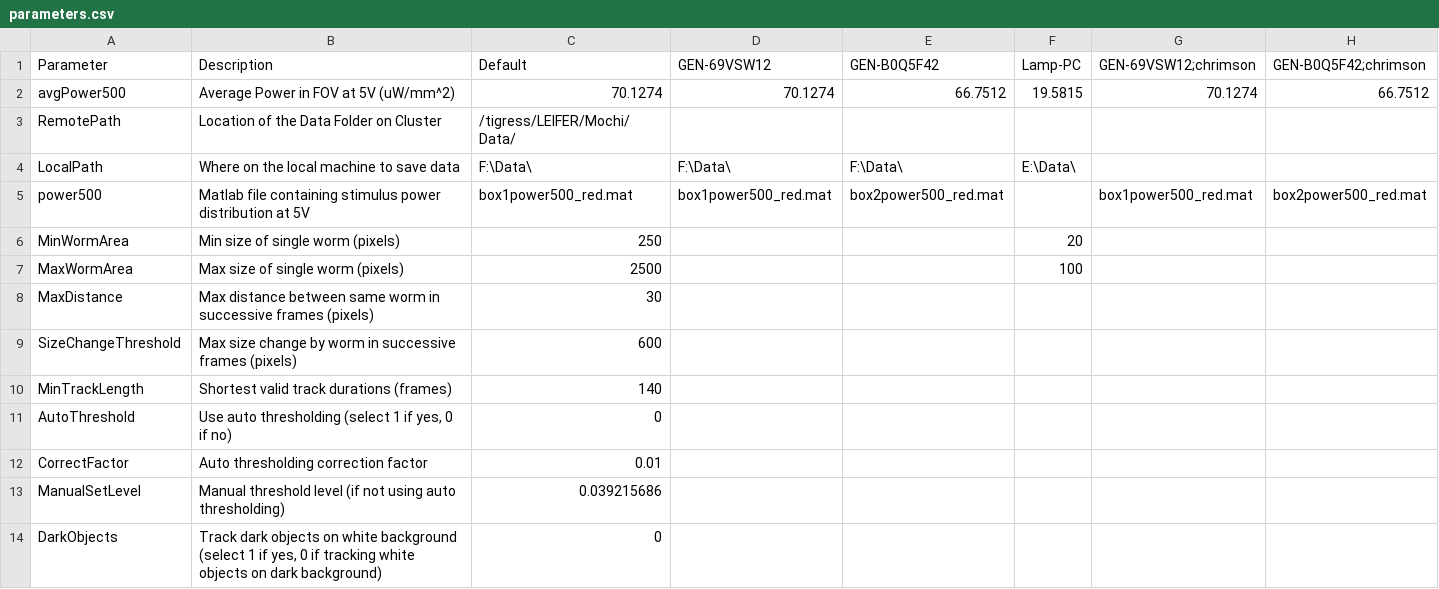
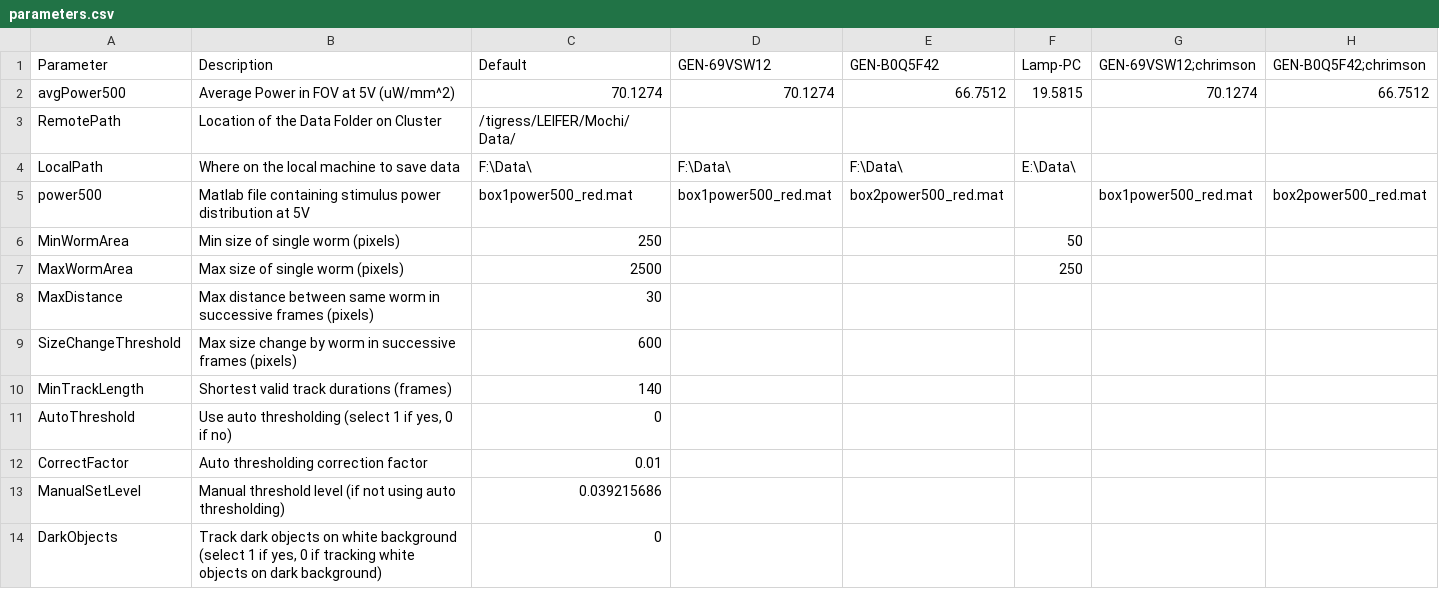
Before and after one commit to Kevin-Sean-Chen/leifer-Behavior-Triggered-Averaging-Tracker-new, a CSV file: parameters.csv, drawn as a sheet; only a part is shown; the diff names each change by its address in the sheet, - before the commit and + after, or states it on an @@ line.

Commit message:
duplicate elements and tune parameters for new size

```diff
--- a/parameters.csv
+++ b/parameters.csv
-F6 (Lamp-PC): 20
+F6 (Lamp-PC): 50
-F7 (Lamp-PC): 100
+F7 (Lamp-PC): 250
```
Also changed, not shown: 1 other file.
